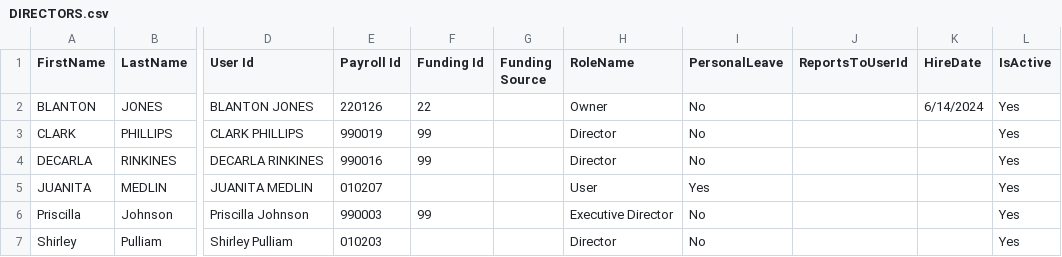
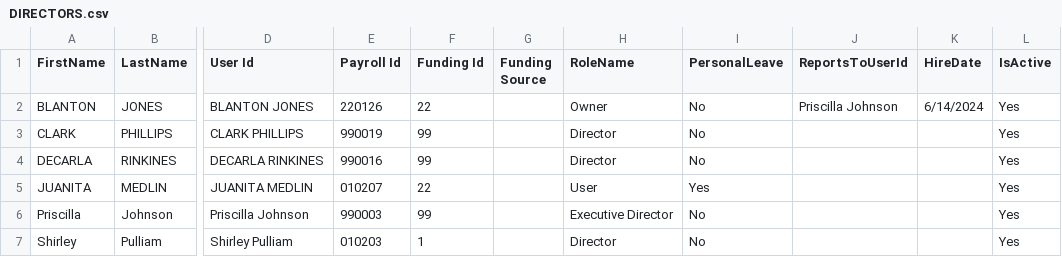
Before and after one commit to minbjones/MCAEOC-Time-Tracking, a CSV file: sql/DIRECTORS.csv, drawn as a sheet; only a part is shown, gaps mark what is left out; the diff names each change by its address in the sheet, - before the commit and + after, or states it on an @@ line.

Commit message:
Reorder owner employees sections and update director CSV

```diff
--- a/sql/DIRECTORS.csv
+++ b/sql/DIRECTORS.csv
-J2 (ReportsToUserId): (empty)
+J2 (ReportsToUserId): Priscilla Johnson
-F5 (Funding Id): (empty)
+F5 (Funding Id): 22
-F7 (Funding Id): (empty)
+F7 (Funding Id): 1
```
Also changed, not shown: 1 other file.
